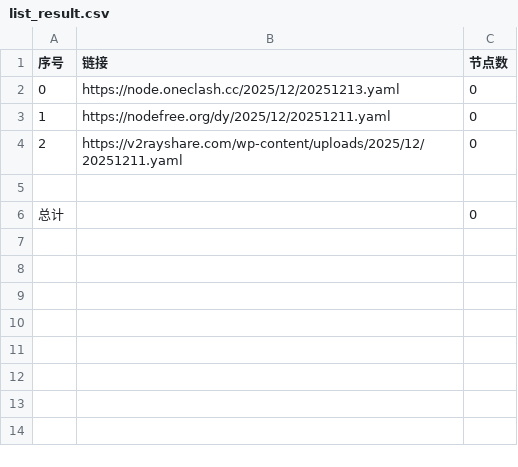
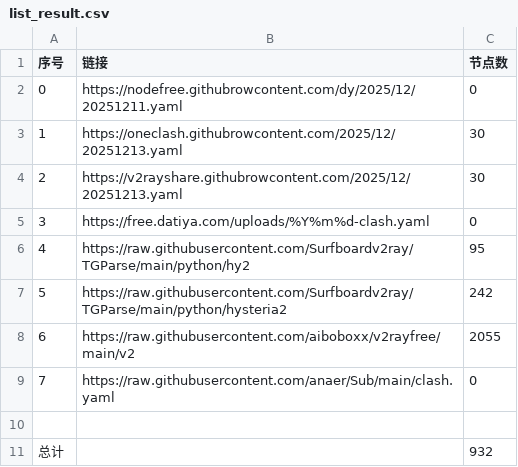
Before and after one commit to esureos/NoMoreWalls, a CSV file: list_result.csv, drawn as a sheet.

```diff
--- a/list_result.csv
+++ b/list_result.csv
@@ -1,6 +1,11 @@
 序号,链接,节点数
-0,https://node.oneclash.cc/2025/12/20251213.yaml,0
-1,https://nodefree.org/dy/2025/12/20251211.yaml,0
-2,https://v2rayshare.com/wp-content/uploads/2025/12/20251211.yaml,0
+0,https://nodefree.githubrowcontent.com/dy/2025/12/20251211.yaml,0
+1,https://oneclash.githubrowcontent.com/2025/12/20251213.yaml,30
+2,https://v2rayshare.githubrowcontent.com/2025/12/20251213.yaml,30
+3,https://free.datiya.com/uploads/%Y%m%d-clash.yaml,0
+4,https://raw.githubusercontent.com/Surfboardv2ray/TGParse/main/python/hy2,95
+5,https://raw.githubusercontent.com/Surfboardv2ray/TGParse/main/python/hysteria2,242
+6,https://raw.githubusercontent.com/aiboboxx/v2rayfree/main/v2,2055
+7,https://raw.githubusercontent.com/anaer/Sub/main/clash.yaml,0
 
-总计,,0
+总计,,932
```
Also changed, not shown: 20 other files.
